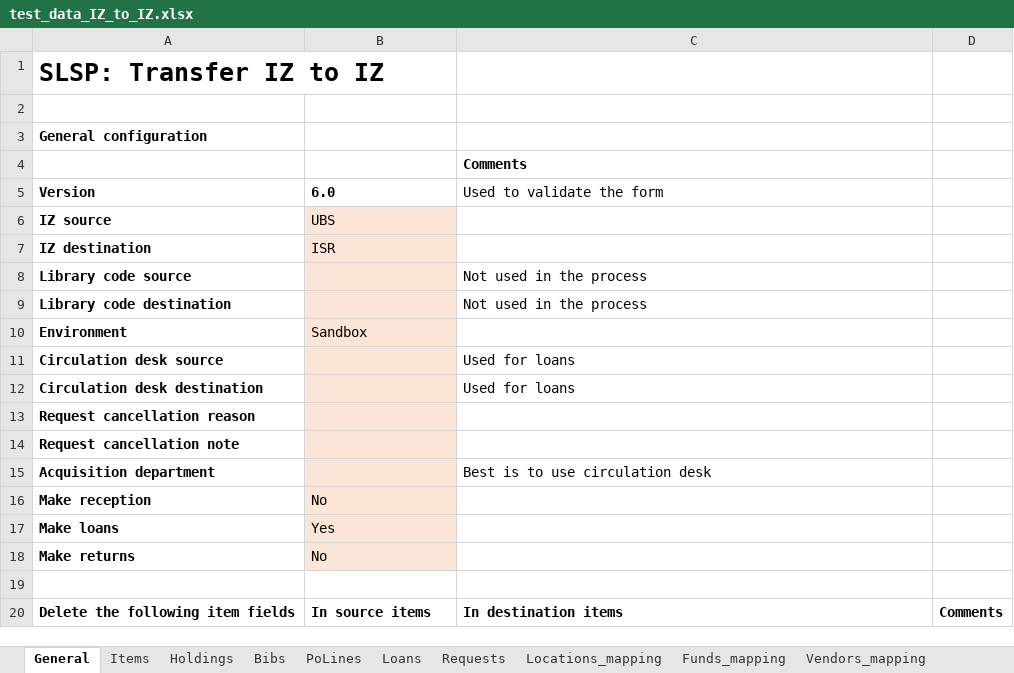
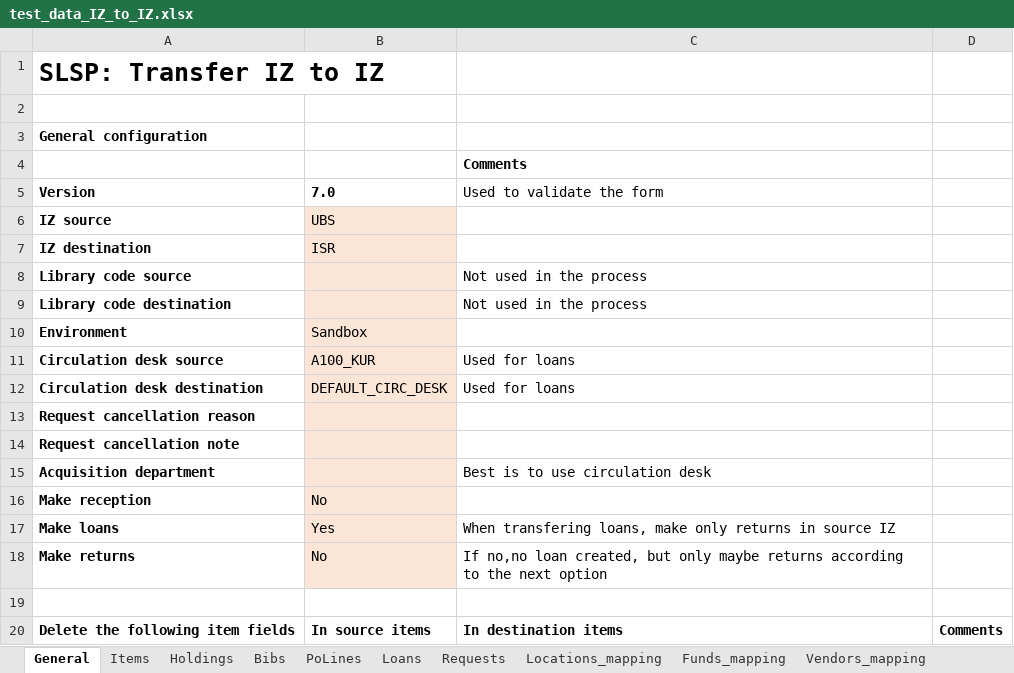
Before and after one commit to Swiss-Library-Service-Platform/iz_to_iz_transfer, an Excel workbook: models/test_data_IZ_to_IZ.xlsx, sheet General, drawn as a sheet; only a part is shown; values as stored, in another font and other column widths than the file's, no borders; the diff names each change by its address in the sheet, - before the commit and + after, or states it on an @@ line.

Commit message:
add loans update

```diff
--- a/models/test_data_IZ_to_IZ.xlsx (sheet General)
+++ b/models/test_data_IZ_to_IZ.xlsx (sheet General)
-B5: 6.0
+B5: 7.0
-B11: (empty)
+B11: A100_KUR
-B12: (empty)
+B12: DEFAULT_CIRC_DESK
-C17: (empty)
+C17: When transfering loans, make only returns in source IZ
-C18: (empty)
+C18: If no,no loan created, but only maybe returns according to the next option
```
Also changed, not shown: sheet Loans, sheet Requests, sheet Items, 11 other files.
